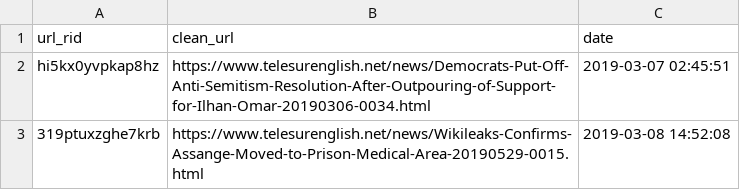
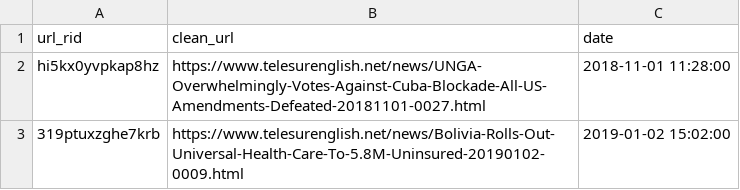
Before and after one commit to UPB-SS1/PyCooRnet, a CSV file: samples/sample.csv, drawn as a sheet.

Commit message:
new samples.csv file

```diff
--- a/samples/sample.csv
+++ b/samples/sample.csv
@@ -1,3 +1,3 @@
 url_rid,clean_url,date
-hi5kx0yvpkap8hz,"https://www.telesurenglish.net/news/Democrats-Put-Off-Anti-Semitism-Resolution-After-Outpouring-of-Support-for-Ilhan-Omar-20190306-0034.html","2019-03-07 02:45:51"
-319ptuxzghe7krb,"https://www.telesurenglish.net/news/Wikileaks-Confirms-Assange-Moved-to-Prison-Medical-Area-20190529-0015.html","2019-03-08 14:52:08"
+hi5kx0yvpkap8hz,"https://www.telesurenglish.net/news/UNGA-Overwhelmingly-Votes-Against-Cuba-Blockade-All-US-Amendments-Defeated-20181101-0027.html","2018-11-01 11:28:00"
+319ptuxzghe7krb,"https://www.telesurenglish.net/news/Bolivia-Rolls-Out-Universal-Health-Care-To-5.8M-Uninsured-20190102-0009.html","2019-01-02 15:02:00"
```
